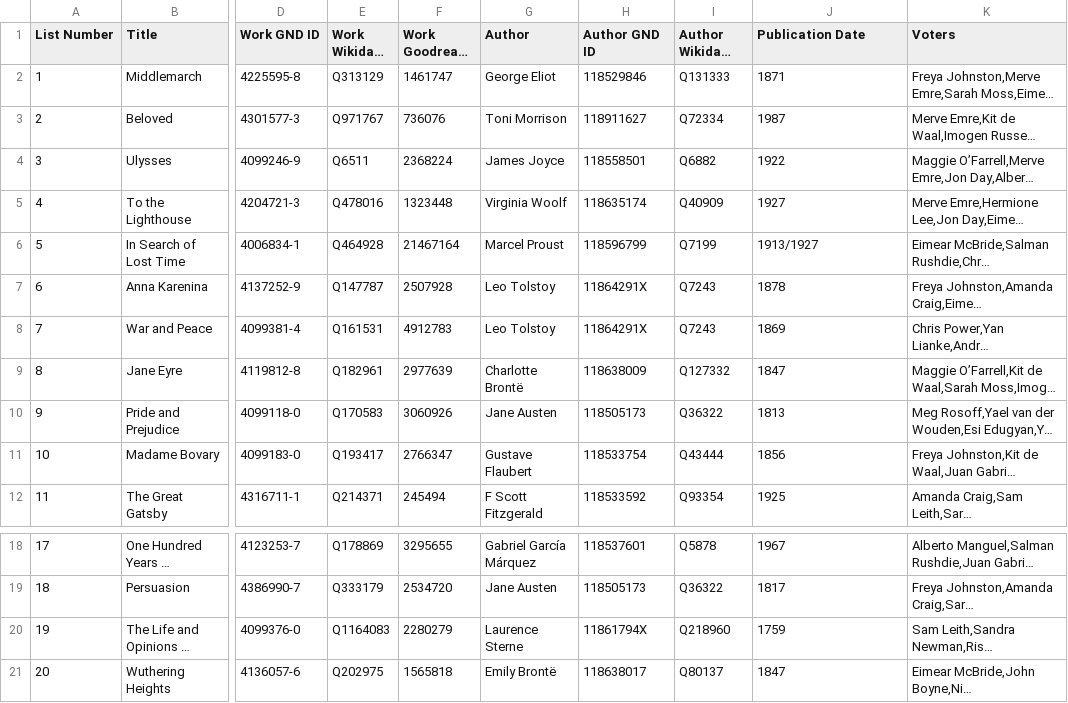
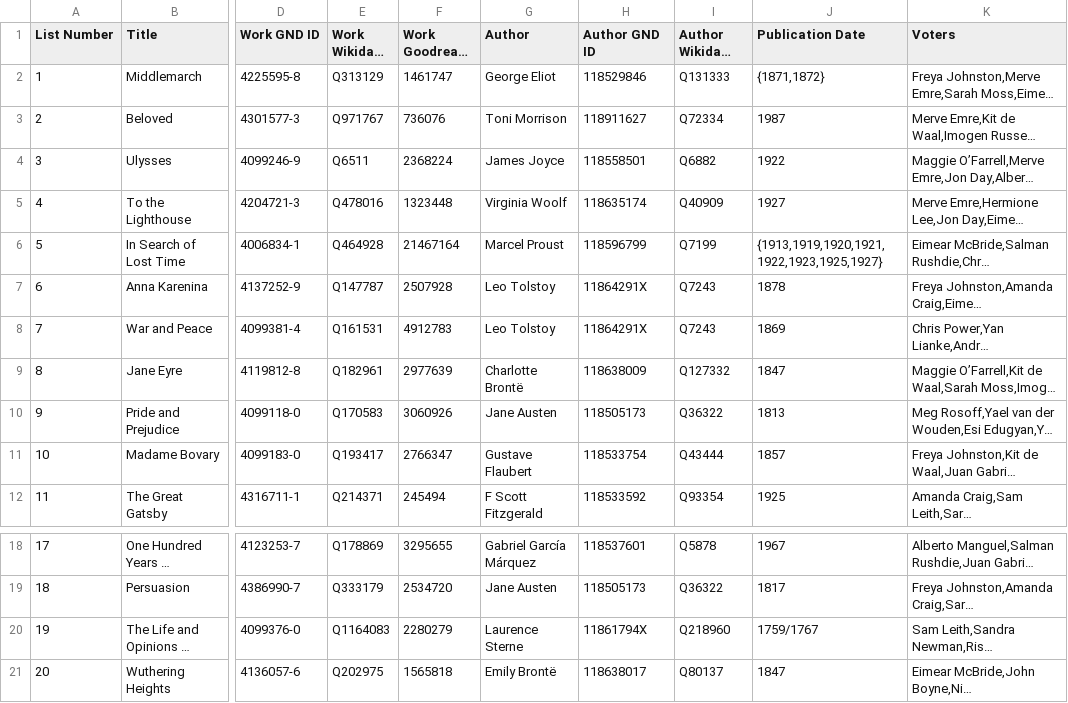
Before and after one commit to ashl-1/canon-shelf, a TSV file: lists/2026-guardian-100-best-novels/2026-guardian-100-best-novels.tsv, drawn as a sheet; only a part is shown, gaps mark what is left out; long unchanged cells end in …; the diff names each change by its address in the sheet, - before the commit and + after, or states it on an @@ line.

Commit message:
fix publication date inconsistencies

```diff
--- a/lists/2026-guardian-100-best-novels/2026-guardian-100-best-novels.tsv
+++ b/lists/2026-guardian-100-best-novels/2026-guardian-100-best-novels.tsv
-J2 (Publication Date): 1871
+J2 (Publication Date): {1871,1872}
-J6 (Publication Date): 1913/1927
+J6 (Publication Date): {1913,1919,1920,1921,1922,1923,1925,1927}
-J11 (Publication Date): 1856
+J11 (Publication Date): 1857
-J20 (Publication Date): 1759
+J20 (Publication Date): 1759/1767
```
Also changed, not shown: lists/2003-guardian-100-best-novels/2003-guardian-100.tsv, lists/2015-guardian-100-best-novels/2015-guardian-100.tsv, 1 other file.
